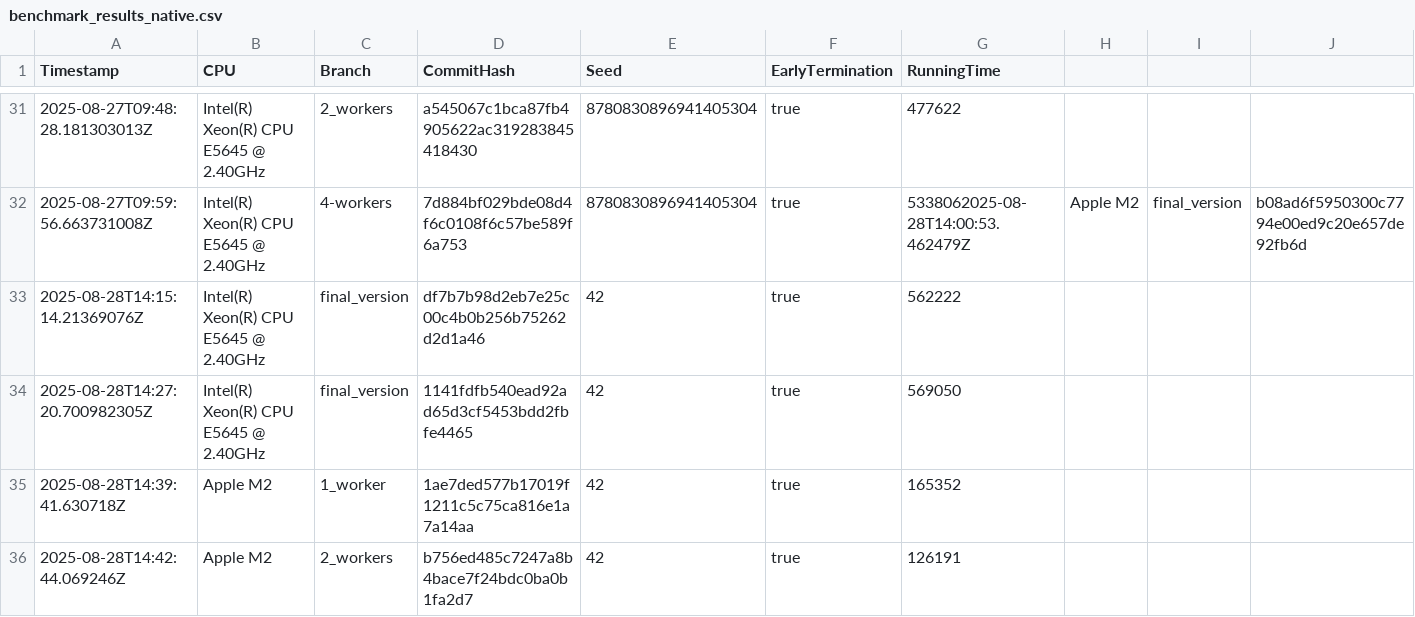
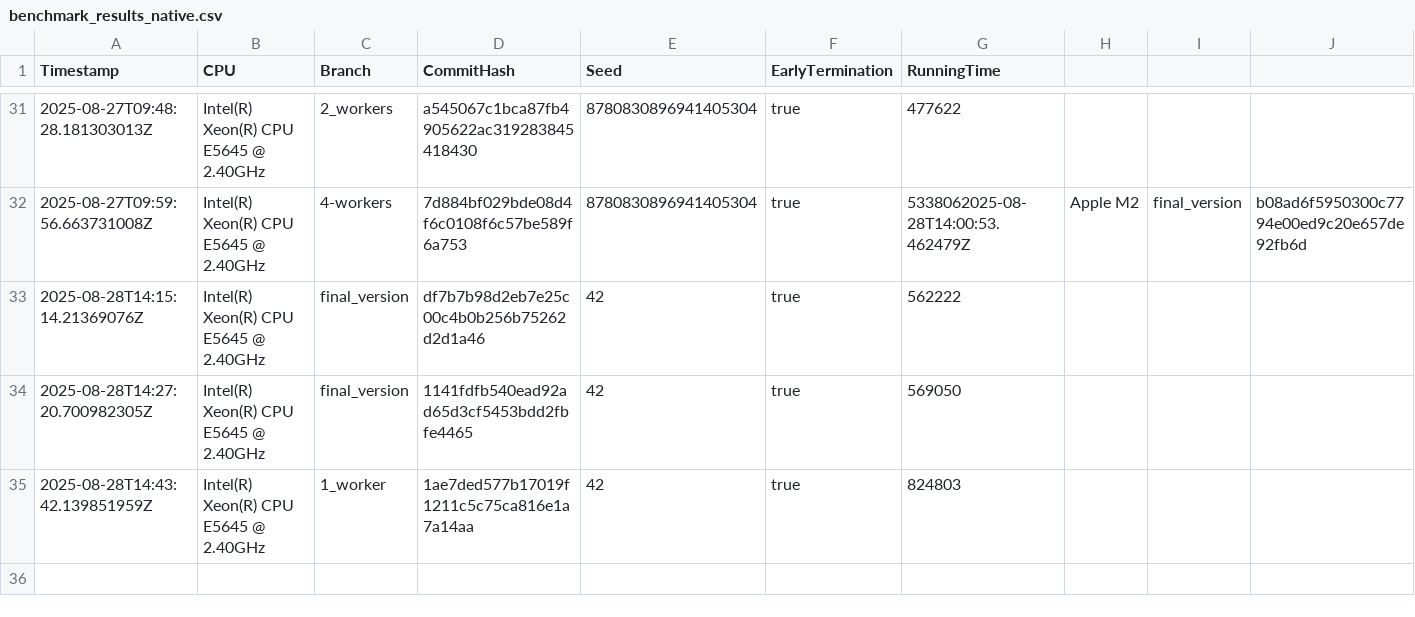
Before and after one commit to Waterboy1602/nestasm, a CSV file: results/benchmark_results_native.csv, drawn as a sheet; only a part is shown, gaps mark what is left out; rows hold the shown columns only; the diff names each change by its address in the sheet, - before the commit and + after, or states it on an @@ line.

```diff
--- a/results/benchmark_results_native.csv
+++ b/results/benchmark_results_native.csv
-A35 (Timestamp): 2025-08-28T14:39:41.630718Z
+A35 (Timestamp): 2025-08-28T14:43:42.139851959Z
-B35 (CPU): Apple M2
+B35 (CPU): Intel(R) Xeon(R) CPU E5645 @ 2.40GHz
-G35 (RunningTime): 165352
+G35 (RunningTime): 824803
-row 36: 2025-08-28T14:42:44.069246Z | Apple M2 | 2_workers | b756ed485c7247a8b4bace7f24bdc0ba0b1fa2d7 | 42 | true | 126191
```
